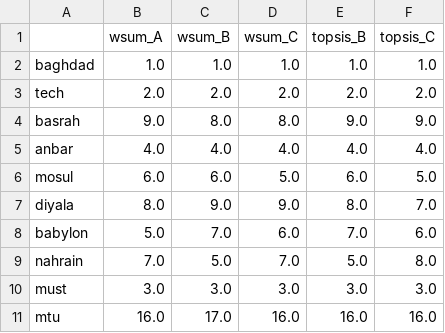
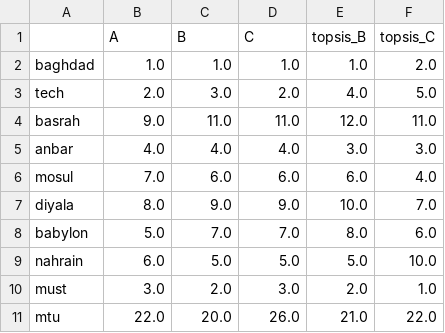
Before and after one commit to AliAlsaffarMosulUniversity/iraq-university-ranking-robustness, a CSV file: results/baseline_ranks_35.csv, drawn as a sheet; only a part is shown; the diff covers the shown part only.

```diff
--- a/results/baseline_ranks_35.csv
+++ b/results/baseline_ranks_35.csv
@@ -1,11 +1,11 @@
-,wsum_A,wsum_B,wsum_C,topsis_B,topsis_C
-baghdad,1.0,1.0,1.0,1.0,1.0
-tech,2.0,2.0,2.0,2.0,2.0
-basrah,9.0,8.0,8.0,9.0,9.0
-anbar,4.0,4.0,4.0,4.0,4.0
-mosul,6.0,6.0,5.0,6.0,5.0
-diyala,8.0,9.0,9.0,8.0,7.0
-babylon,5.0,7.0,6.0,7.0,6.0
-nahrain,7.0,5.0,7.0,5.0,8.0
-must,3.0,3.0,3.0,3.0,3.0
-mtu,16.0,17.0,16.0,16.0,16.0
+,A,B,C,topsis_B,topsis_C
+baghdad,1.0,1.0,1.0,1.0,2.0
+tech,2.0,3.0,2.0,4.0,5.0
+basrah,9.0,11.0,11.0,12.0,11.0
+anbar,4.0,4.0,4.0,3.0,3.0
+mosul,7.0,6.0,6.0,6.0,4.0
+diyala,8.0,9.0,9.0,10.0,7.0
+babylon,5.0,7.0,7.0,8.0,6.0
+nahrain,6.0,5.0,5.0,5.0,10.0
+must,3.0,2.0,3.0,2.0,1.0
+mtu,22.0,20.0,26.0,21.0,22.0
```
Also changed, not shown: 84 edited cells elsewhere in this file, results/rank_correlations.csv, 3 other files.
